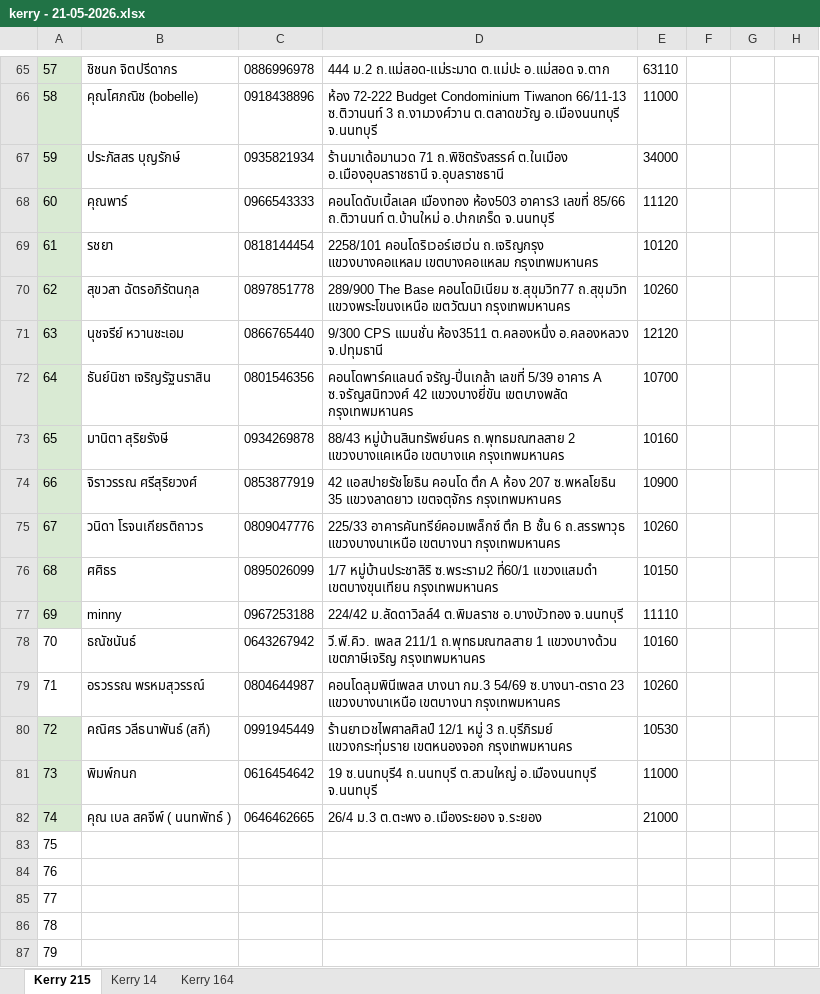
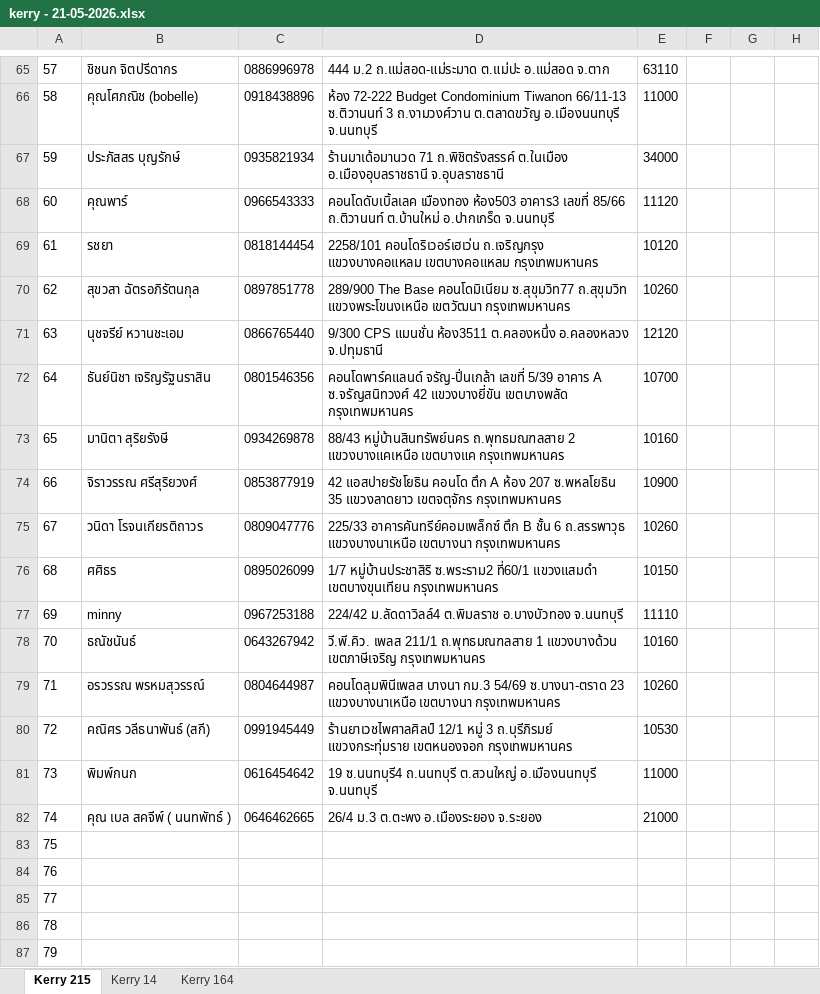
Before and after one commit to pointmekin/hiu-app, an Excel workbook: docs/templates/kerry - 21-05-2026.xlsx, sheet Kerry 215, drawn as a sheet; only a part is shown, gaps mark what is left out; values as stored, in another font and other column widths than the file's, no borders; charts and pictures not drawn; the diff covers the shown part only; the diff names each change by its address in the sheet, - before the commit and + after, or states it on an @@ line.

```diff
--- a/docs/templates/kerry - 21-05-2026.xlsx (sheet Kerry 215)
+++ b/docs/templates/kerry - 21-05-2026.xlsx (sheet Kerry 215)
-A65:A77 fill: #D9EAD3
+A65:A77 fill: none
-A80:A82 fill: #D9EAD3
+A80:A82 fill: none
```
Also changed, not shown: cell formats elsewhere in this sheet, 11 other files.
